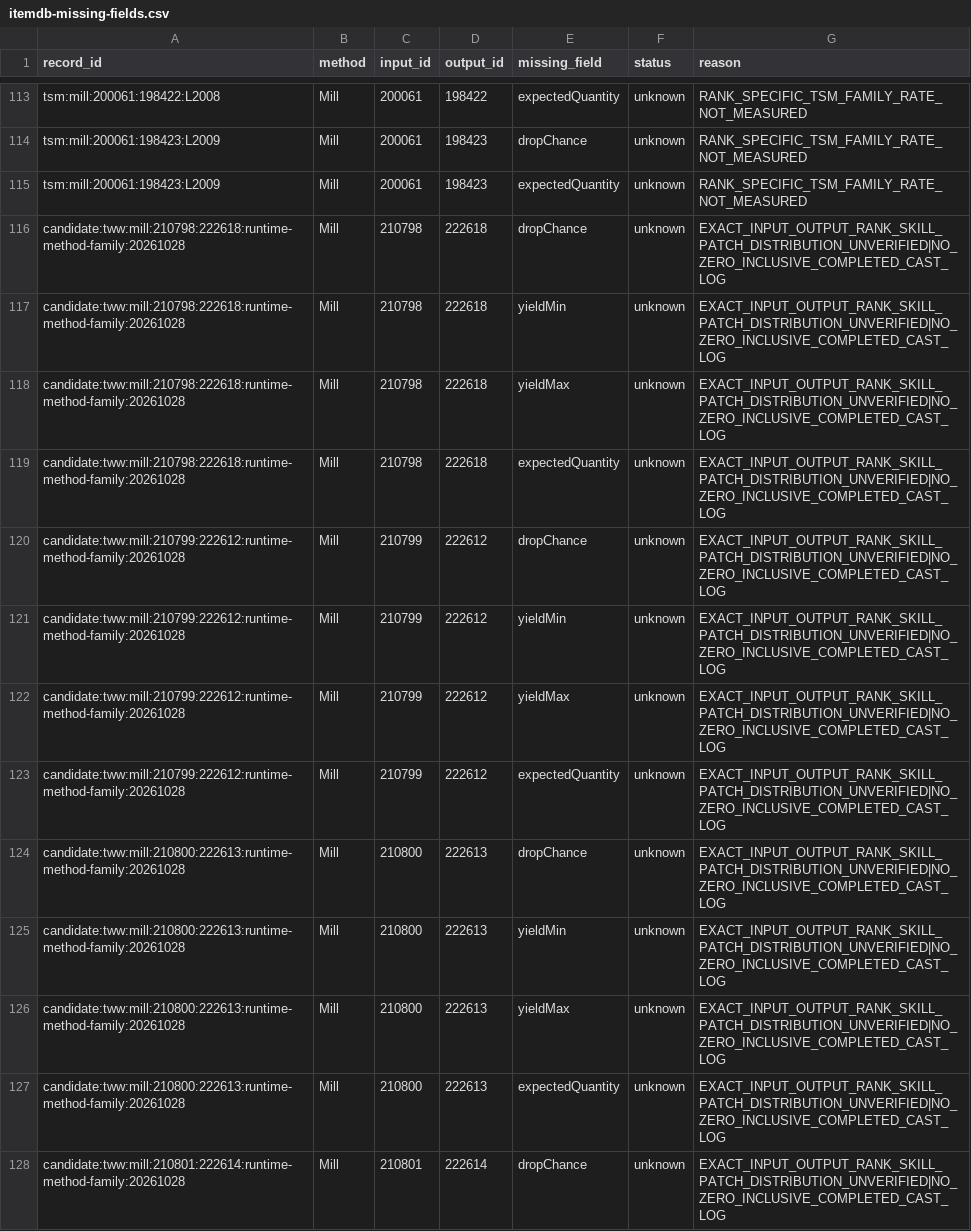
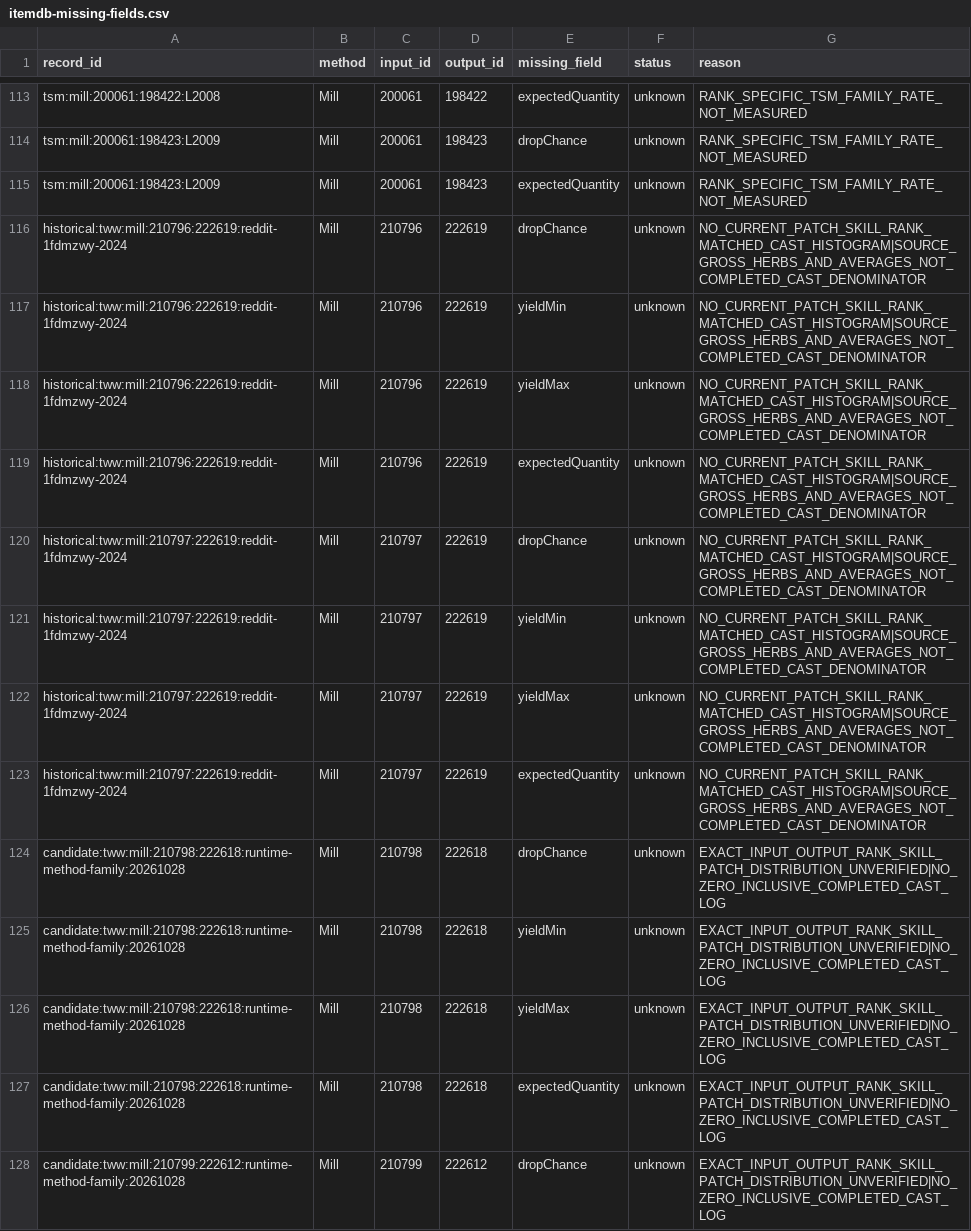
Before and after one commit to Voodoobrew101/Loot-Liquidator, a CSV file: research/ledger/itemdb-missing-fields.csv, drawn as a sheet; only a part is shown, gaps mark what is left out; the shorter side is filled out with more unchanged rows.

Commit message:
research(master): refresh 511 unknown numeric field ledger for v0.7.1

```diff
--- a/research/ledger/itemdb-missing-fields.csv
+++ b/research/ledger/itemdb-missing-fields.csv
@@ -115,2 +115,10 @@ record_id,method,input_id,output_id,missing_field,status,reason
 "tsm:mill:200061:198423:L2009","Mill","200061","198423","expectedQuantity","unknown","RANK_SPECIFIC_TSM_FAMILY_RATE_NOT_MEASURED"
+"historical:tww:mill:210796:222619:reddit-1fdmzwy-2024","Mill","210796","222619","dropChance","unknown","NO_CURRENT_PATCH_SKILL_RANK_MATCHED_CAST_HISTOGRAM|SOURCE_GROSS_HERBS_AND_AVERAGES_NOT_COMPLETED_CAST_DENOMINATOR"
+"historical:tww:mill:210796:222619:reddit-1fdmzwy-2024","Mill","210796","222619","yieldMin","unknown","NO_CURRENT_PATCH_SKILL_RANK_MATCHED_CAST_HISTOGRAM|SOURCE_GROSS_HERBS_AND_AVERAGES_NOT_COMPLETED_CAST_DENOMINATOR"
+"historical:tww:mill:210796:222619:reddit-1fdmzwy-2024","Mill","210796","222619","yieldMax","unknown","NO_CURRENT_PATCH_SKILL_RANK_MATCHED_CAST_HISTOGRAM|SOURCE_GROSS_HERBS_AND_AVERAGES_NOT_COMPLETED_CAST_DENOMINATOR"
+"historical:tww:mill:210796:222619:reddit-1fdmzwy-2024","Mill","210796","222619","expectedQuantity","unknown","NO_CURRENT_PATCH_SKILL_RANK_MATCHED_CAST_HISTOGRAM|SOURCE_GROSS_HERBS_AND_AVERAGES_NOT_COMPLETED_CAST_DENOMINATOR"
+"historical:tww:mill:210797:222619:reddit-1fdmzwy-2024","Mill","210797","222619","dropChance","unknown","NO_CURRENT_PATCH_SKILL_RANK_MATCHED_CAST_HISTOGRAM|SOURCE_GROSS_HERBS_AND_AVERAGES_NOT_COMPLETED_CAST_DENOMINATOR"
+"historical:tww:mill:210797:222619:reddit-1fdmzwy-2024","Mill","210797","222619","yieldMin","unknown","NO_CURRENT_PATCH_SKILL_RANK_MATCHED_CAST_HISTOGRAM|SOURCE_GROSS_HERBS_AND_AVERAGES_NOT_COMPLETED_CAST_DENOMINATOR"
+"historical:tww:mill:210797:222619:reddit-1fdmzwy-2024","Mill","210797","222619","yieldMax","unknown","NO_CURRENT_PATCH_SKILL_RANK_MATCHED_CAST_HISTOGRAM|SOURCE_GROSS_HERBS_AND_AVERAGES_NOT_COMPLETED_CAST_DENOMINATOR"
+"historical:tww:mill:210797:222619:reddit-1fdmzwy-2024","Mill","210797","222619","expectedQuantity","unknown","NO_CURRENT_PATCH_SKILL_RANK_MATCHED_CAST_HISTOGRAM|SOURCE_GROSS_HERBS_AND_AVERAGES_NOT_COMPLETED_CAST_DENOMINATOR"
 "candidate:tww:mill:210798:222618:runtime-method-family:20261028","Mill","210798","222618","dropChance","unknown","EXACT_INPUT_OUTPUT_RANK_SKILL_PATCH_DISTRIBUTION_UNVERIFIED|NO_ZERO_INCLUSIVE_COMPLETED_CAST_LOG"
```
